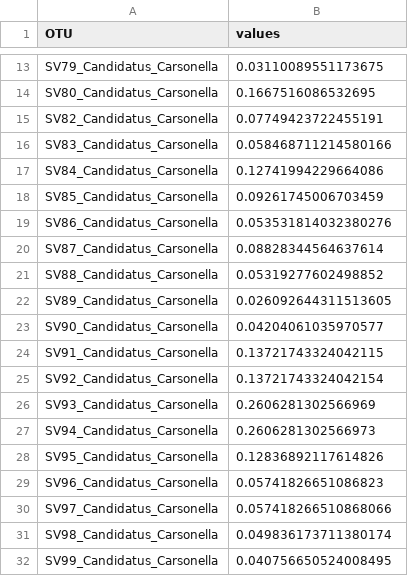
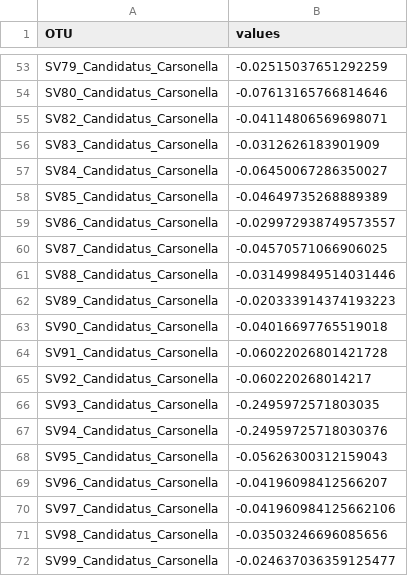
Before and after one commit to alexpiper/Psyllid_microbiome, a CSV file: output/cophylogeny/psyllid_carsonella/carsonella_weights.csv, drawn as a sheet; only a part is shown, gaps mark what is left out; addresses are those after the commit; the diff covers the shown part only; the diff names each change by its address in the sheet, - before the commit and + after, or states it on an @@ line.

```diff
--- a/output/cophylogeny/psyllid_carsonella/carsonella_weights.csv
+++ b/output/cophylogeny/psyllid_carsonella/carsonella_weights.csv
-B53 (values): 0.03110089551173675
+B53 (values): -0.02515037651292259
-B54 (values): 0.1667516086532695
+B54 (values): -0.07613165766814646
-B55 (values): 0.07749423722455191
+B55 (values): -0.04114806569698071
-B56 (values): 0.058468711214580166
+B56 (values): -0.0312626183901909
-B57 (values): 0.12741994229664086
+B57 (values): -0.06450067286350027
-B58 (values): 0.09261745006703459
+B58 (values): -0.04649735268889389
-B59 (values): 0.053531814032380276
+B59 (values): -0.029972938749573557
-B60 (values): 0.08828344564637614
+B60 (values): -0.04570571066906025
-B61 (values): 0.05319277602498852
+B61 (values): -0.031499849514031446
-B62 (values): 0.026092644311513605
+B62 (values): -0.020333914374193223
-B63 (values): 0.04204061035970577
+B63 (values): -0.04016697765519018
-B64 (values): 0.13721743324042115
+B64 (values): -0.06022026801421728
-B65 (values): 0.13721743324042154
+B65 (values): -0.060220268014217
-B66 (values): 0.2606281302566969
+B66 (values): -0.2495972571803035
-B67 (values): 0.2606281302566973
+B67 (values): -0.24959725718030376
-B68 (values): 0.12836892117614826
+B68 (values): -0.05626300312159043
-B69 (values): 0.05741826651086823
+B69 (values): -0.04196098412566207
-B70 (values): 0.057418266510868066
+B70 (values): -0.041960984125662106
-B71 (values): 0.049836173711380174
+B71 (values): -0.03503246696085656
-B72 (values): 0.040756650524008495
+B72 (values): -0.024637036359125477
```
Also changed, not shown: 40 added rows and 11 edited cells elsewhere in this file, output/alpha/lipa.csv, output/cophylogeny/psyllid_carsonella/psyllid_carsonella_links.csv, 36 other files.
